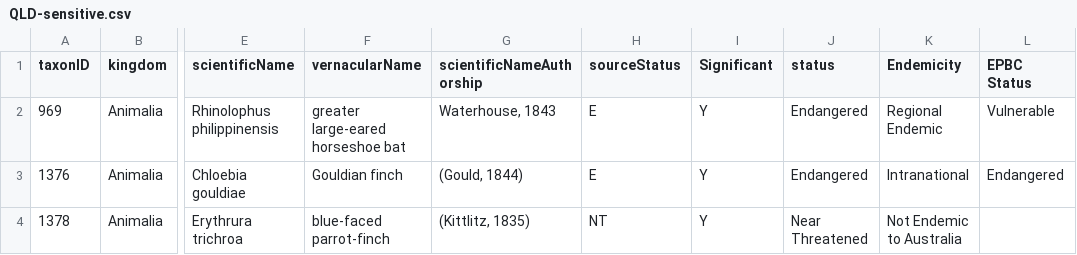
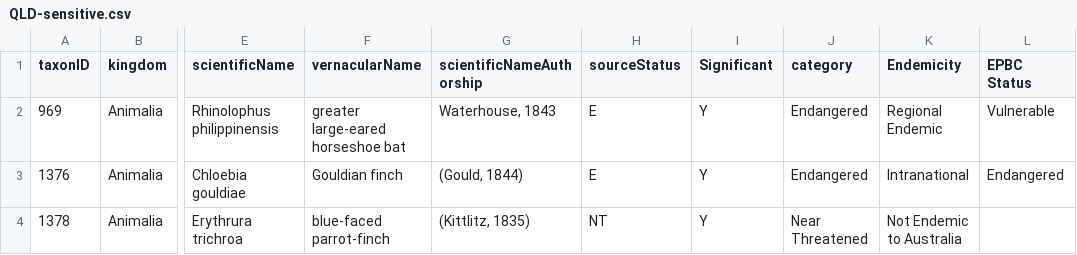
Before and after one commit to AtlasOfLivingAustralia/authoritative-lists, a CSV file: current-lists/sensitive-lists/QLD-sensitive.csv, drawn as a sheet; only a part is shown, gaps mark what is left out; the diff names each change by its address in the sheet, - before the commit and + after, or states it on an @@ line.

```diff
--- a/current-lists/sensitive-lists/QLD-sensitive.csv
+++ b/current-lists/sensitive-lists/QLD-sensitive.csv
-J1: status
+J1: category
```
Also changed, not shown: current-lists/conservation-lists/NSW-conservation.csv, current-lists/sensitive-lists/ACT-sensitive.csv, 16 other files.
